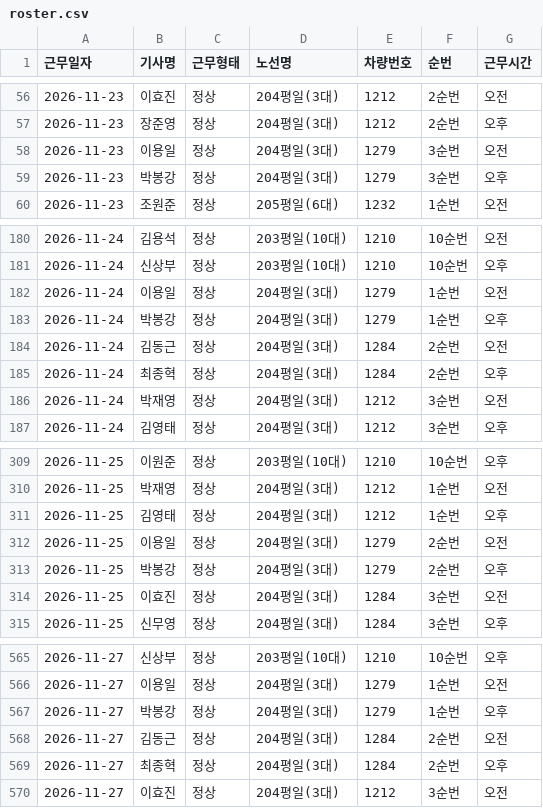
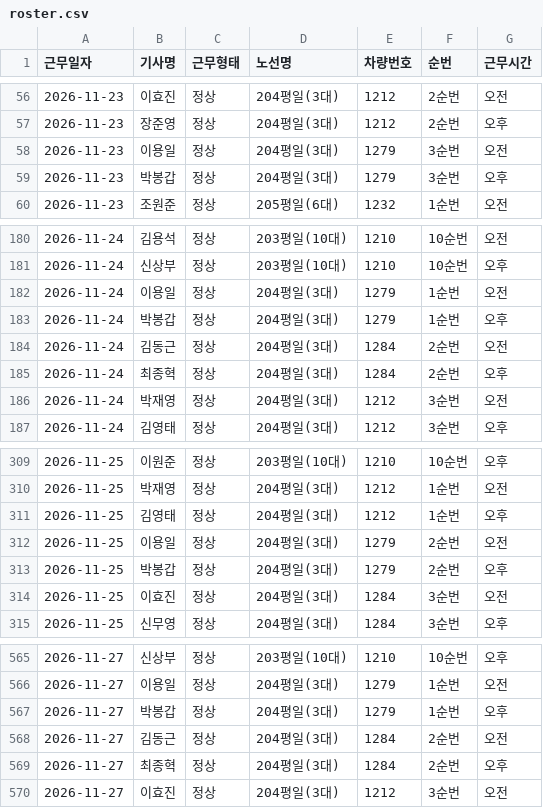
Before and after one commit to youpd2018-lgtm/yjbus, a CSV file: data/roster/roster.csv, drawn as a sheet; only a part is shown, gaps mark what is left out.

```diff
--- a/data/roster/roster.csv
+++ b/data/roster/roster.csv
@@ -58,3 +58,3 @@
 2026-11-23,이용일,정상,204평일(3대),1279,3순번,오전
-2026-11-23,박봉강,정상,204평일(3대),1279,3순번,오후
+2026-11-23,박봉갑,정상,204평일(3대),1279,3순번,오후
 2026-11-23,조원준,정상,205평일(6대),1232,1순번,오전
@@ -182,3 +182,3 @@
 2026-11-24,이용일,정상,204평일(3대),1279,1순번,오전
-2026-11-24,박봉강,정상,204평일(3대),1279,1순번,오후
+2026-11-24,박봉갑,정상,204평일(3대),1279,1순번,오후
 2026-11-24,김동근,정상,204평일(3대),1284,2순번,오전
@@ -312,3 +312,3 @@
 2026-11-25,이용일,정상,204평일(3대),1279,2순번,오전
-2026-11-25,박봉강,정상,204평일(3대),1279,2순번,오후
+2026-11-25,박봉갑,정상,204평일(3대),1279,2순번,오후
 2026-11-25,이효진,정상,204평일(3대),1284,3순번,오전
@@ -566,3 +566,3 @@
 2026-11-27,이용일,정상,204평일(3대),1279,1순번,오전
-2026-11-27,박봉강,정상,204평일(3대),1279,1순번,오후
+2026-11-27,박봉갑,정상,204평일(3대),1279,1순번,오후
 2026-11-27,김동근,정상,204평일(3대),1284,2순번,오전
```
Also changed, not shown: 3 other files.
